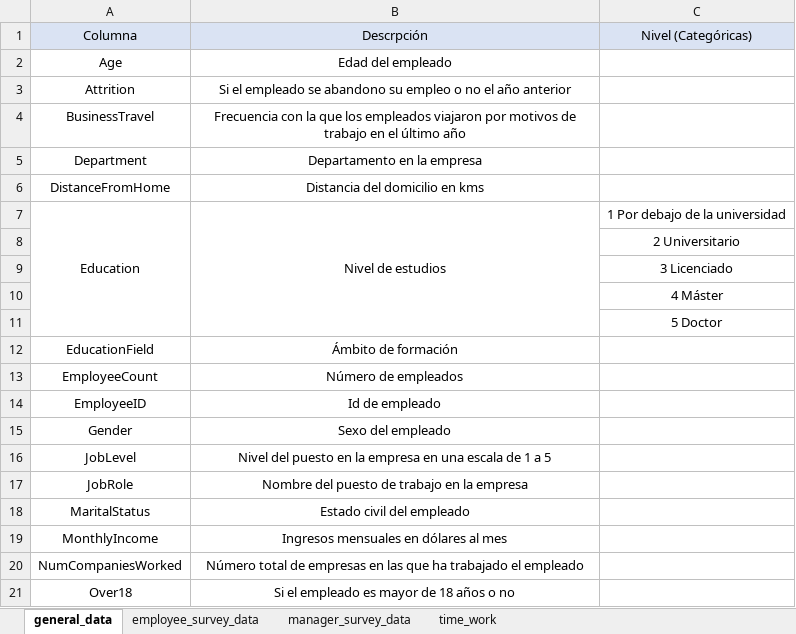
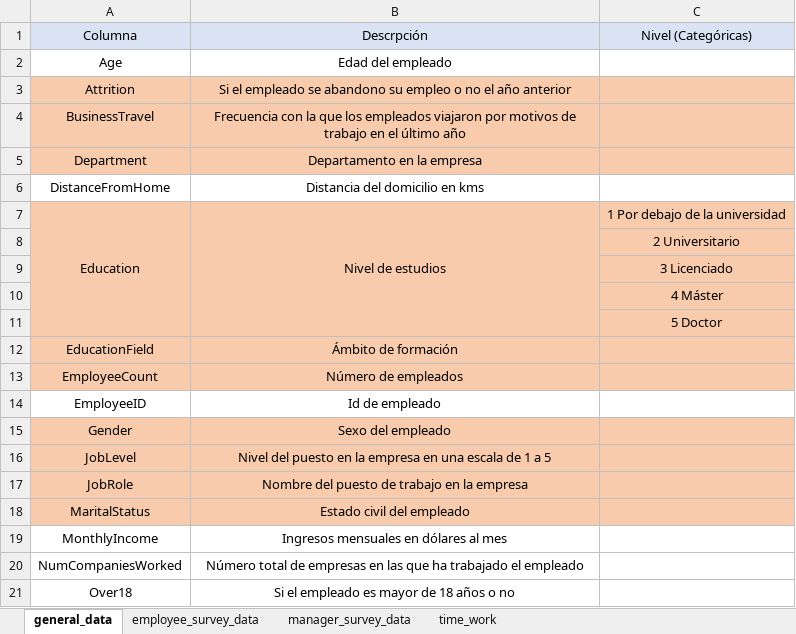
Before and after one commit to AlexanderBedoyaC/pediccion_abandono_empleo, an Excel workbook: Datasets/data_dictionary.xlsx, sheet general_data, drawn as a sheet; only a part is shown; values as stored, in another font and other column widths than the file's, no borders; the diff names each change by its address in the sheet, - before the commit and + after, or states it on an @@ line.

```diff
--- a/Datasets/data_dictionary.xlsx (sheet general_data)
+++ b/Datasets/data_dictionary.xlsx (sheet general_data)
-A3:C5 fill: none
+A3:C5 fill: #F8CBAD
-A7:C13 fill: none
+A7:C13 fill: #F8CBAD
-A15:C18 fill: none
+A15:C18 fill: #F8CBAD
```
Also changed, not shown: 10 other files.
